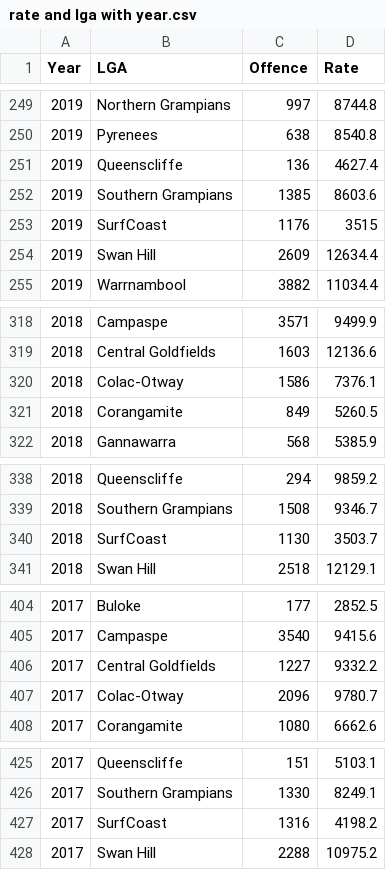
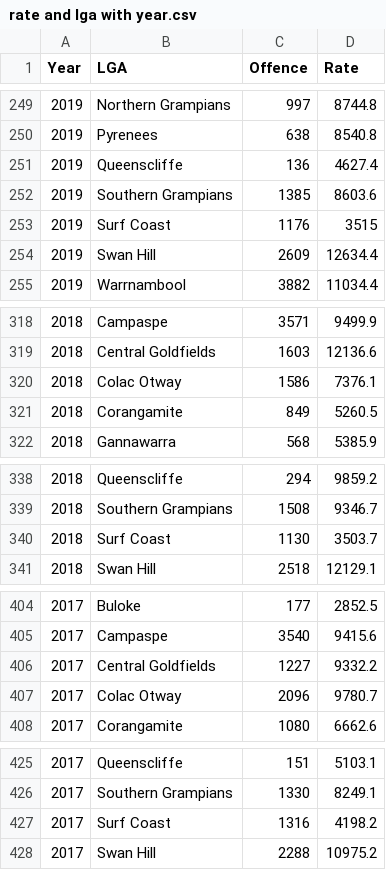
Before and after one commit to zhizhuoz17/Assignment2, a CSV file: rate and lga with year.csv, drawn as a sheet; only a part is shown, gaps mark what is left out; the diff covers the shown part only.

```diff
--- a/rate and lga with year.csv
+++ b/rate and lga with year.csv
@@ -252,3 +252,3 @@ Year,LGA,Offence,Rate
 2019,Southern Grampians,1385,8603.6
-2019,SurfCoast,1176,3515
+2019,Surf Coast,1176,3515
 2019,Swan Hill,2609,12634.4
@@ -319,3 +319,3 @@ Year,LGA,Offence,Rate
 2018,Central Goldfields,1603,12136.6
-2018,Colac-Otway,1586,7376.1
+2018,Colac Otway,1586,7376.1
 2018,Corangamite,849,5260.5
@@ -339,3 +339,3 @@ Year,LGA,Offence,Rate
 2018,Southern Grampians,1508,9346.7
-2018,SurfCoast,1130,3503.7
+2018,Surf Coast,1130,3503.7
 2018,Swan Hill,2518,12129.1
@@ -406,3 +406,3 @@ Year,LGA,Offence,Rate
 2017,Central Goldfields,1227,9332.2
-2017,Colac-Otway,2096,9780.7
+2017,Colac Otway,2096,9780.7
 2017,Corangamite,1080,6662.6
@@ -426,3 +426,3 @@ Year,LGA,Offence,Rate
 2017,Southern Grampians,1330,8249.1
-2017,SurfCoast,1316,4198.2
+2017,Surf Coast,1316,4198.2
 2017,Swan Hill,2288,10975.2
```
Also changed, not shown: 15 edited cells elsewhere in this file.
